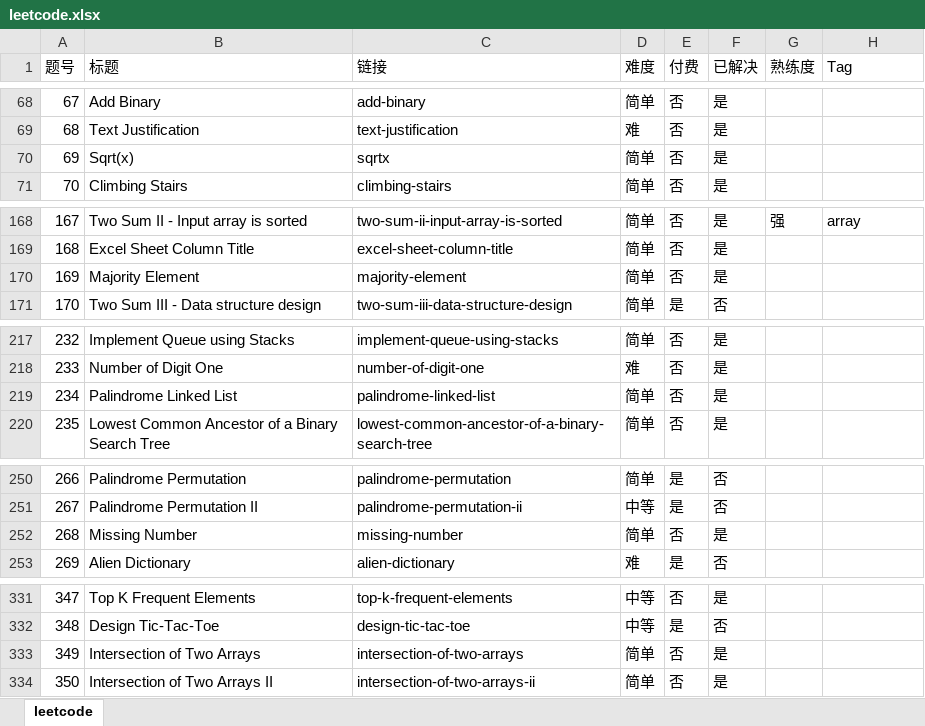
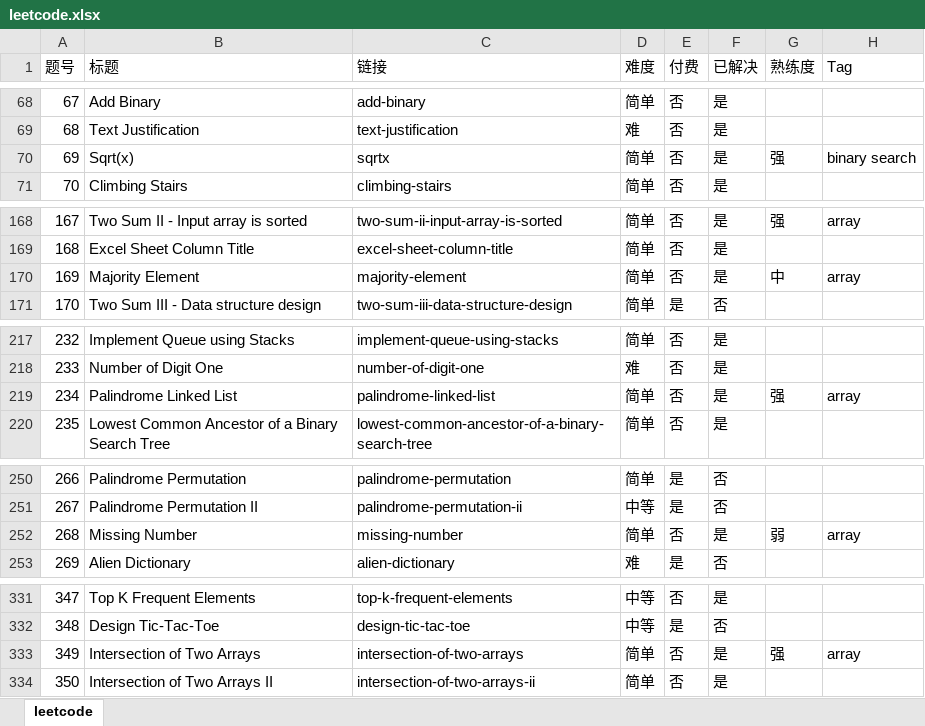
Before and after one commit to Cosmos218/LeetCode-Solutions, an Excel workbook: leetcode.xlsx, sheet leetcode, drawn as a sheet; only a part is shown, gaps mark what is left out; values as stored, in another font and other column widths than the file's, no borders; the diff covers the shown part only; the diff names each change by its address in the sheet, - before the commit and + after, or states it on an @@ line.

```diff
--- a/leetcode.xlsx (sheet leetcode)
+++ b/leetcode.xlsx (sheet leetcode)
-G70 (熟练度): (empty)
+G70 (熟练度): 强
-H70 (Tag): (empty)
+H70 (Tag): binary search
-G170 (熟练度): (empty)
+G170 (熟练度): 中
-H170 (Tag): (empty)
+H170 (Tag): array
-G219 (熟练度): (empty)
+G219 (熟练度): 强
-H219 (Tag): (empty)
+H219 (Tag): array
-G252 (熟练度): (empty)
+G252 (熟练度): 弱
-H252 (Tag): (empty)
+H252 (Tag): array
-G333 (熟练度): (empty)
+G333 (熟练度): 强
-H333 (Tag): (empty)
+H333 (Tag): array
```
Also changed, not shown: 8 edited cells elsewhere in this sheet, 2 other files.
